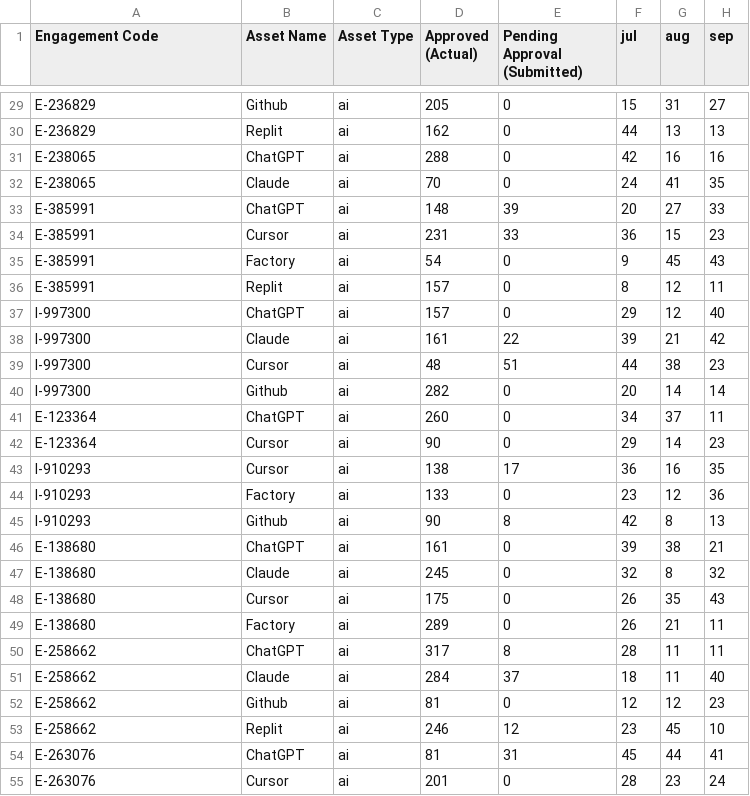
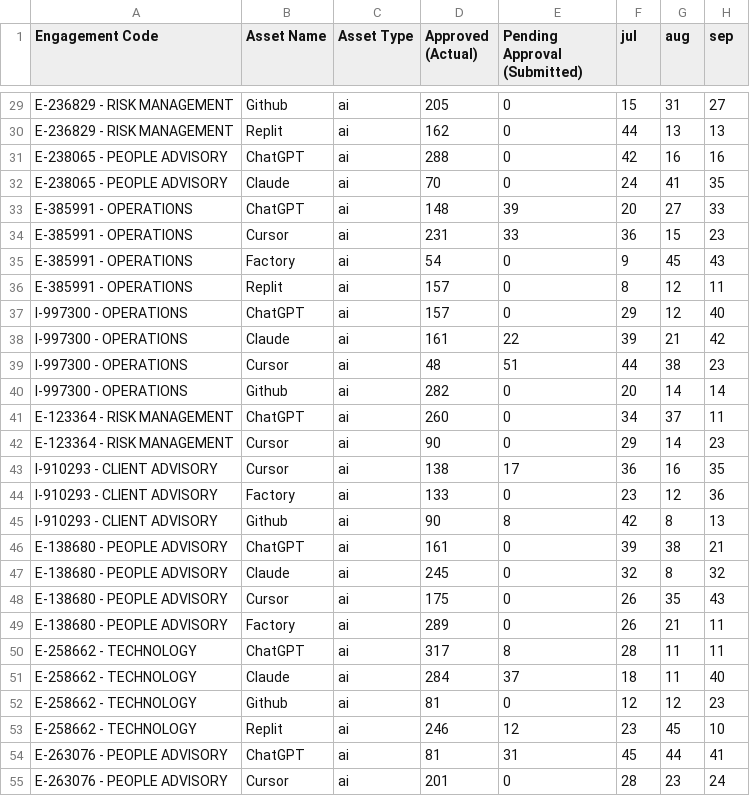
Before and after one commit to nishanthpaul30/roi, a CSV file: public/actuals-planned-overall-2026-09-30.csv, drawn as a sheet; only a part is shown, gaps mark what is left out; the diff covers the shown part only; the diff names each change by its address in the sheet, - before the commit and + after, or states it on an @@ line.

```diff
--- a/public/actuals-planned-overall-2026-09-30.csv
+++ b/public/actuals-planned-overall-2026-09-30.csv
-A29:A30 (Engagement Code): E-236829
+A29:A30 (Engagement Code): E-236829 - RISK MANAGEMENT
-A31:A32 (Engagement Code): E-238065
+A31:A32 (Engagement Code): E-238065 - PEOPLE ADVISORY
-A33:A36 (Engagement Code): E-385991
+A33:A36 (Engagement Code): E-385991 - OPERATIONS
-A37:A40 (Engagement Code): I-997300
+A37:A40 (Engagement Code): I-997300 - OPERATIONS
-A41:A42 (Engagement Code): E-123364
+A41:A42 (Engagement Code): E-123364 - RISK MANAGEMENT
-A43:A45 (Engagement Code): I-910293
+A43:A45 (Engagement Code): I-910293 - CLIENT ADVISORY
-A46:A49 (Engagement Code): E-138680
+A46:A49 (Engagement Code): E-138680 - PEOPLE ADVISORY
-A50:A53 (Engagement Code): E-258662
+A50:A53 (Engagement Code): E-258662 - TECHNOLOGY
-A54:A55 (Engagement Code): E-263076
+A54:A55 (Engagement Code): E-263076 - PEOPLE ADVISORY
```
Also changed, not shown: 36 edited cells elsewhere in this file, 1 other file.
